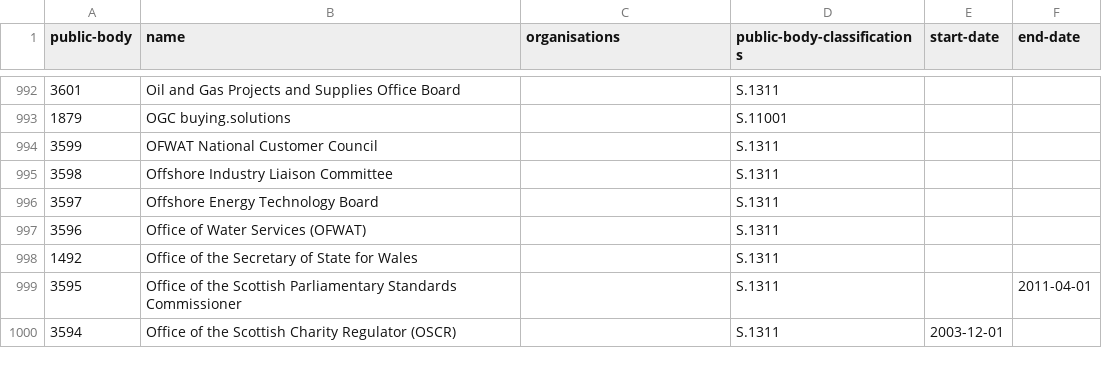
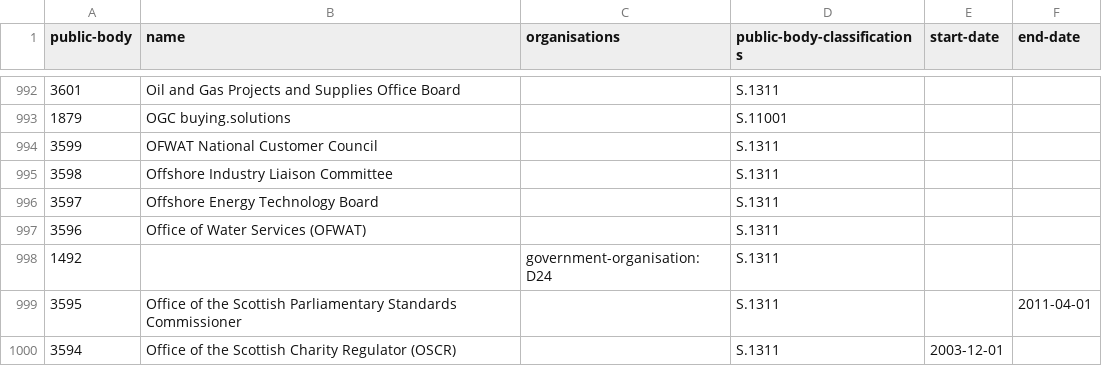
Before and after one commit to openregister/public-body-classification-data, a TSV file: data/public-body.tsv, drawn as a sheet; only a part is shown, gaps mark what is left out.

Commit message:
Link a record to the gov-org register
Just noticed the Office of the Secretary of State for Wales in passing

```diff
--- a/data/public-body.tsv
+++ b/data/public-body.tsv
@@ -997,3 +997,3 @@ public-body	name	organisations	public-body-classifications	start-date	end-date
 3596	Office of Water Services (OFWAT)		S.1311		
-1492	Office of the Secretary of State for Wales		S.1311		
+1492		government-organisation:D24	S.1311		
 3595	Office of the Scottish Parliamentary Standards Commissioner		S.1311		2011-04-01
```
